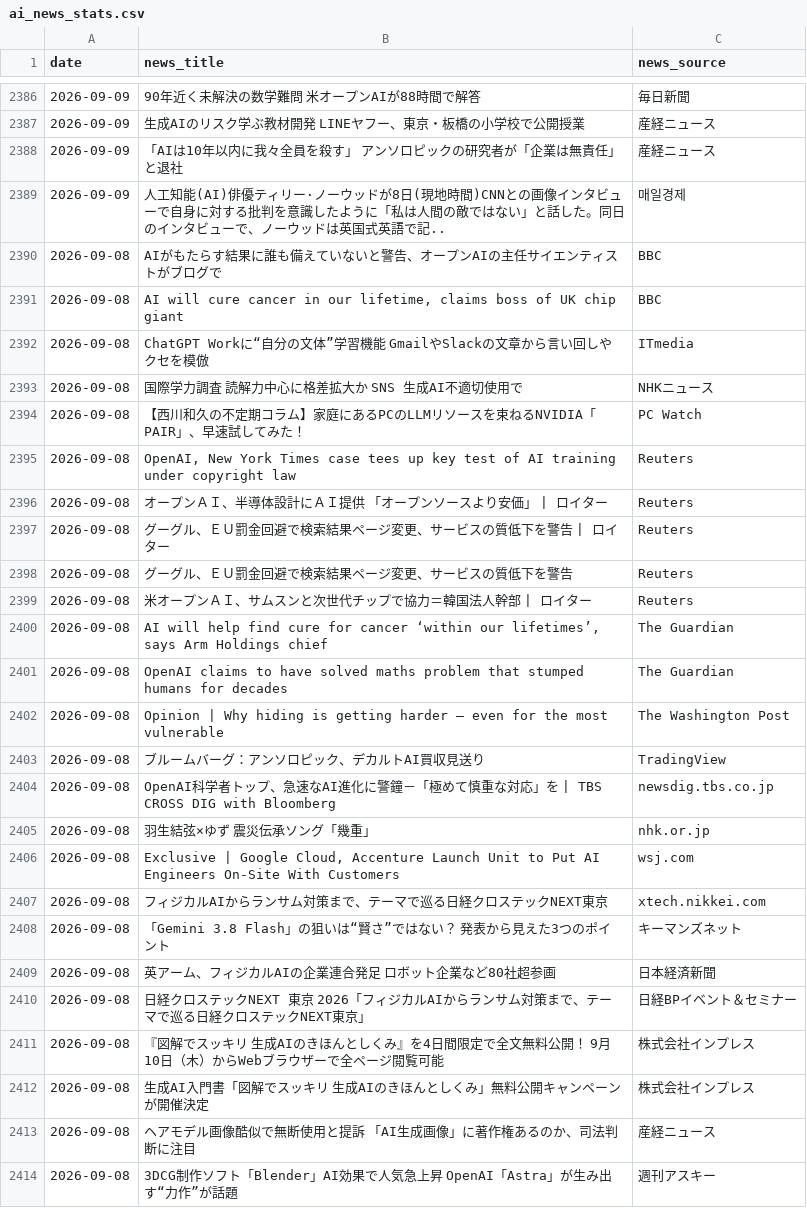
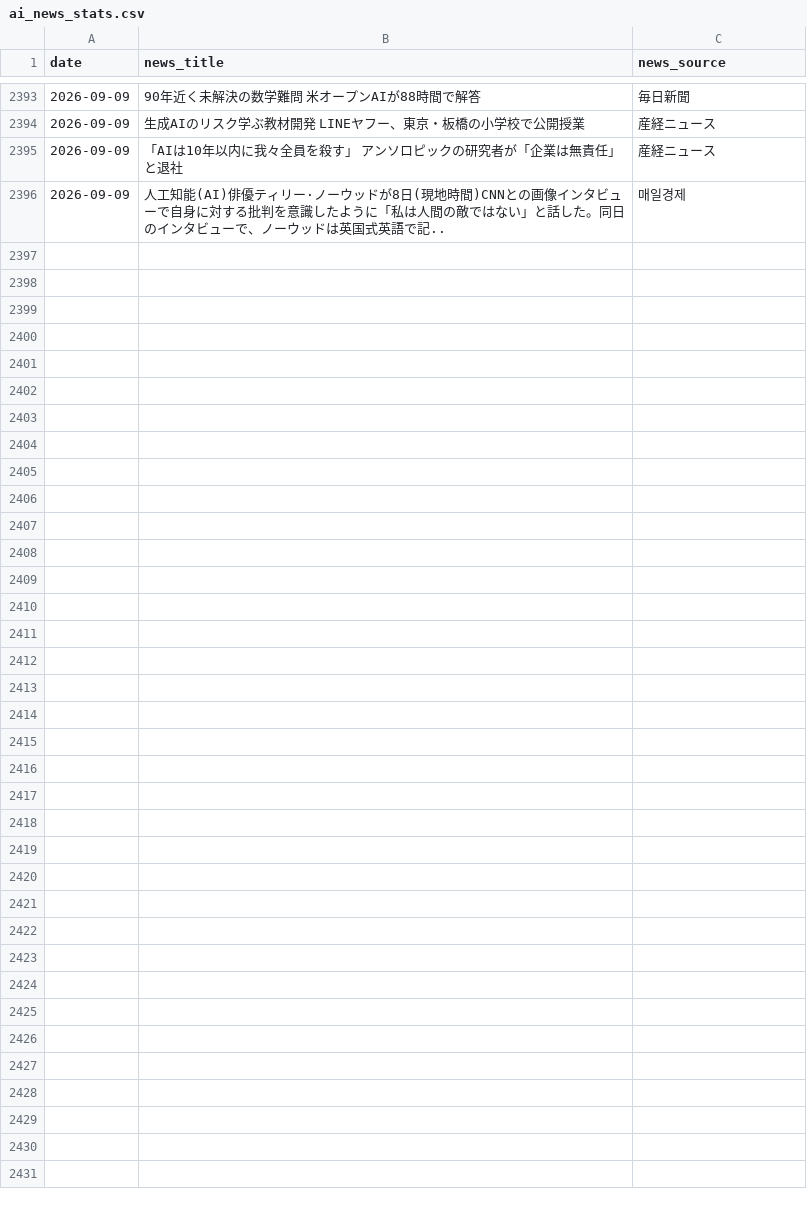
Before and after one commit to 6516mjnt-design/ai-news-tracker, a CSV file: ai_news_stats.csv, drawn as a sheet; only a part is shown, gaps mark what is left out; removed rows and columns are numbered as before the commit, all else as after; the diff covers the shown part only; the diff names each change by its address in the sheet, - before the commit and + after, or states it on an @@ line.

```diff
--- a/ai_news_stats.csv
+++ b/ai_news_stats.csv
-row 2390: 2026-09-08 | AIがもたらす結果に誰も備えていないと警告、オープンAIの主任サイエンティストがブログで | BBC
-row 2391: 2026-09-08 | AI will cure cancer in our lifetime, claims boss of UK chip giant | BBC
-row 2392: 2026-09-08 | ChatGPT Workに“自分の文体”学習機能 GmailやSlackの文章から言い回しやクセを模倣 | ITmedia
-row 2393: 2026-09-08 | 国際学力調査 読解力中心に格差拡大か SNS 生成AI不適切使用で | NHKニュース
-row 2394: 2026-09-08 | 【西川和久の不定期コラム】家庭にあるPCのLLMリソースを束ねるNVIDIA「PAIR」、早速試してみた！ | PC Watch
-row 2395: 2026-09-08 | OpenAI, New York Times case tees up key test of AI training under copyright law | Reuters
-row 2396: 2026-09-08 | オープンＡＩ、半導体設計にＡＩ提供 「オープンソースより安価」 | ロイター | Reuters
-row 2397: 2026-09-08 | グーグル、ＥＵ罰金回避で検索結果ページ変更、サービスの質低下を警告 | ロイター | Reuters
-row 2398: 2026-09-08 | グーグル、ＥＵ罰金回避で検索結果ページ変更、サービスの質低下を警告 | Reuters
-row 2399: 2026-09-08 | 米オープンＡＩ、サムスンと次世代チップで協力＝韓国法人幹部 | ロイター | Reuters
-row 2400: 2026-09-08 | AI will help find cure for cancer ‘within our lifetimes’, says Arm Holdings chief | The Guardian
-row 2401: 2026-09-08 | OpenAI claims to have solved maths problem that stumped humans for decades | The Guardian
-row 2402: 2026-09-08 | Opinion | Why hiding is getting harder — even for the most vulnerable | The Washington Post
-row 2403: 2026-09-08 | ブルームバーグ：アンソロピック、デカルトAI買収見送り | TradingView
-row 2404: 2026-09-08 | OpenAI科学者トップ、急速なAI進化に警鐘－「極めて慎重な対応」を | TBS CROSS DIG with Bloomberg | newsdig.tbs.co.jp
-row 2405: 2026-09-08 | 羽生結弦×ゆず 震災伝承ソング「幾重」 | nhk.or.jp
-row 2406: 2026-09-08 | Exclusive | Google Cloud, Accenture Launch Unit to Put AI Engineers On-Site With Customers | wsj.com
-row 2407: 2026-09-08 | フィジカルAIからランサム対策まで、テーマで巡る日経クロステックNEXT東京 | xtech.nikkei.com
-row 2408: 2026-09-08 | 「Gemini 3.8 Flash」の狙いは“賢さ”ではない？ 発表から見えた3つのポイント | キーマンズネット
-row 2409: 2026-09-08 | 英アーム、フィジカルAIの企業連合発足 ロボット企業など80社超参画 | 日本経済新聞
-row 2410: 2026-09-08 | 日経クロステックNEXT 東京 2026「フィジカルAIからランサム対策まで、テーマで巡る日経クロステックNEXT東京」 | 日経BPイベント＆セミナー
-row 2411: 2026-09-08 | 『図解でスッキリ 生成AIのきほんとしくみ』を4日間限定で全文無料公開！ 9月10日（木）からWebブラウザーで全ページ閲覧可能 | 株式会社インプレス
-row 2412: 2026-09-08 | 生成AI入門書「図解でスッキリ 生成AIのきほんとしくみ」無料公開キャンペーンが開催決定 | 株式会社インプレス
-row 2413: 2026-09-08 | ヘアモデル画像酷似で無断使用と提訴 「AI生成画像」に著作権あるのか、司法判断に注目 | 産経ニュース
-row 2414: 2026-09-08 | 3DCG制作ソフト「Blender」AI効果で人気急上昇 OpenAI「Astra」が生み出す“力作”が話題 | 週刊アスキー
```
Also changed, not shown: 7 added rows elsewhere in this file.
